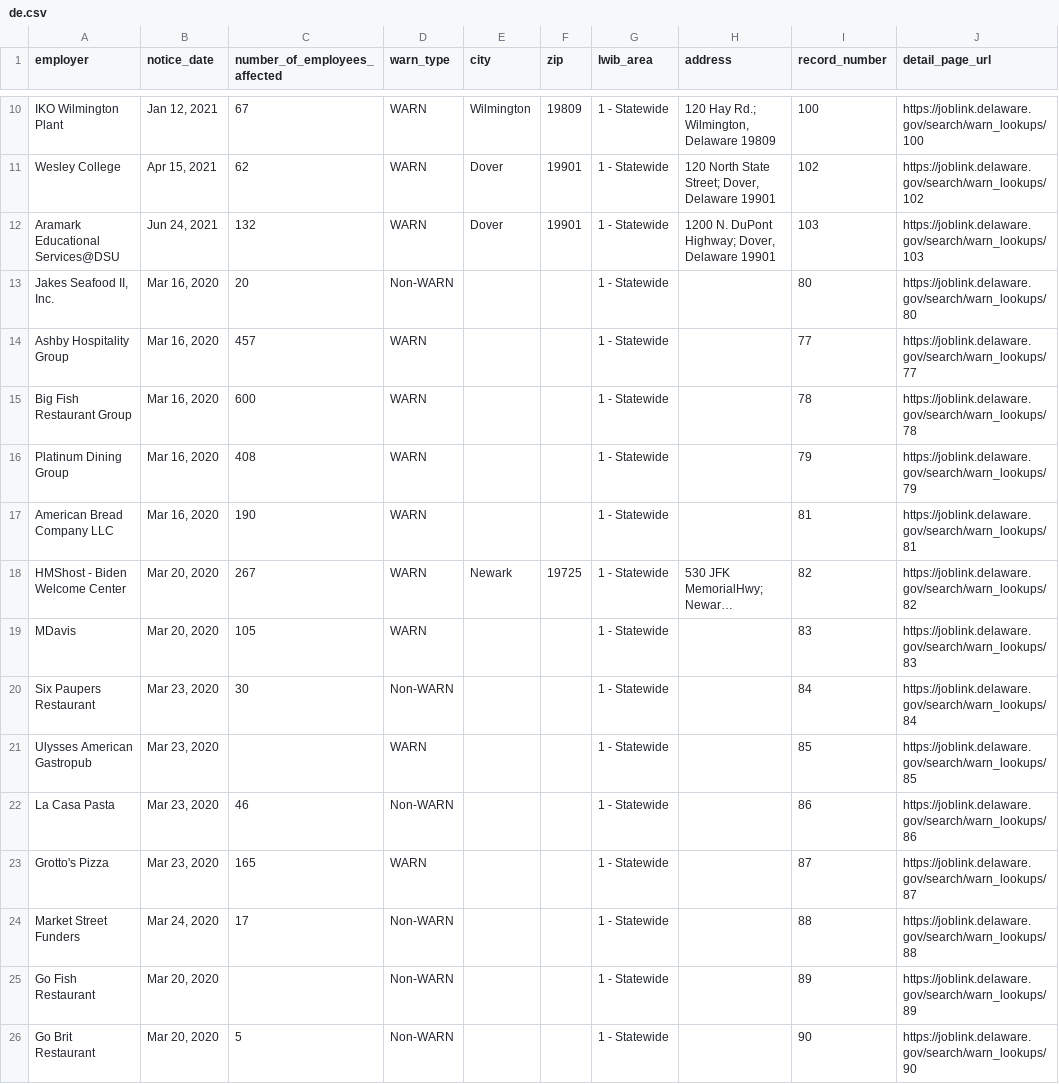
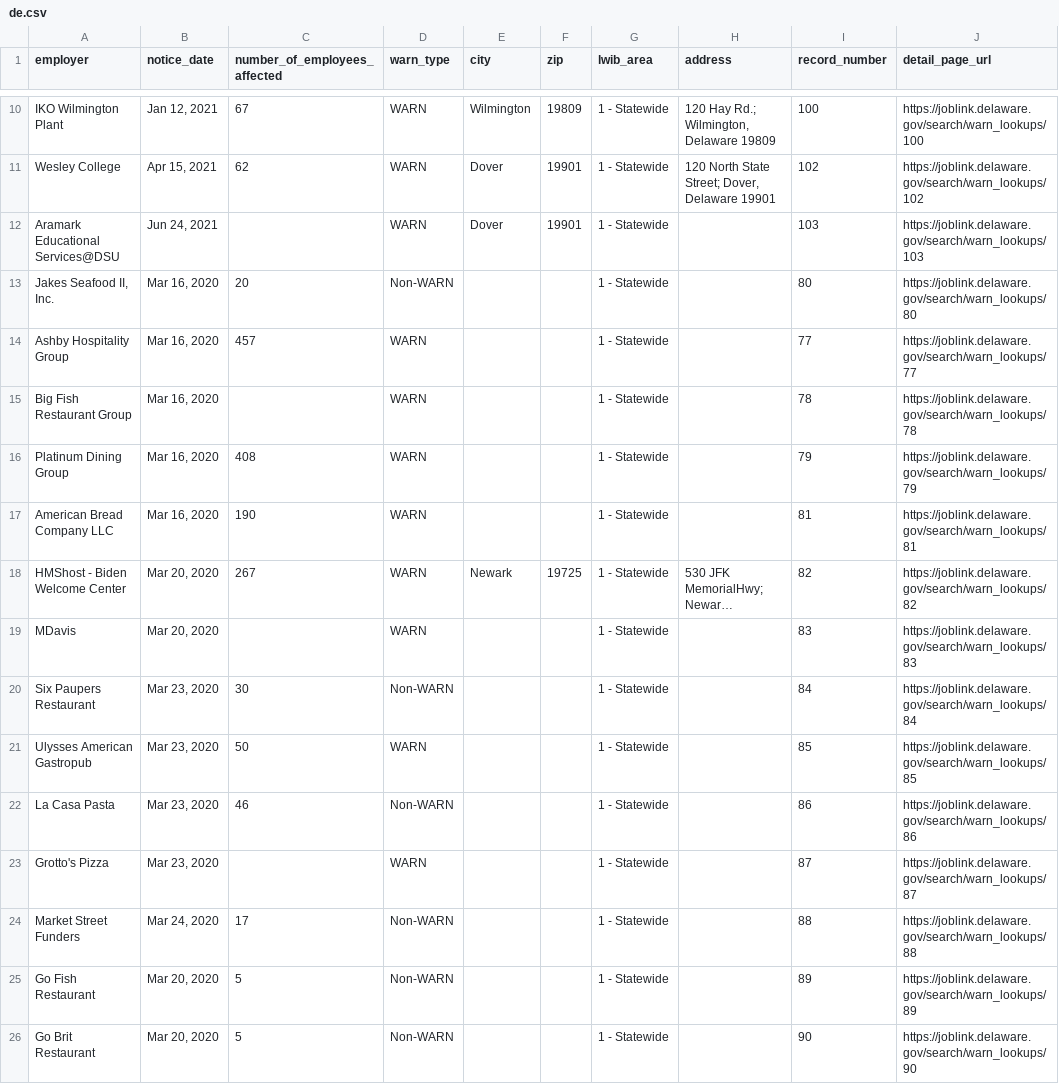
Before and after one commit to FTS-IE/warn-notice-actions, a CSV file: data/de.csv, drawn as a sheet; only a part is shown, gaps mark what is left out; long unchanged cells end in …; the diff covers the shown part only; the diff names each change by its address in the sheet, - before the commit and + after, or states it on an @@ line.

```diff
--- a/data/de.csv
+++ b/data/de.csv
-C12 (number_of_employees_affected): 132
+C12 (number_of_employees_affected): (empty)
-H12 (address): 1200 N. DuPont Highway; Dover, Delaware 19901
+H12 (address): (empty)
-C15 (number_of_employees_affected): 600
+C15 (number_of_employees_affected): (empty)
-C19 (number_of_employees_affected): 105
+C19 (number_of_employees_affected): (empty)
-C21 (number_of_employees_affected): (empty)
+C21 (number_of_employees_affected): 50
-C23 (number_of_employees_affected): 165
+C23 (number_of_employees_affected): (empty)
-C25 (number_of_employees_affected): (empty)
+C25 (number_of_employees_affected): 5
```
Also changed, not shown: 14 added rows, 7 removed rows and 29 edited cells elsewhere in this file, data/nj.csv, data/ny.csv, 11 other files.
